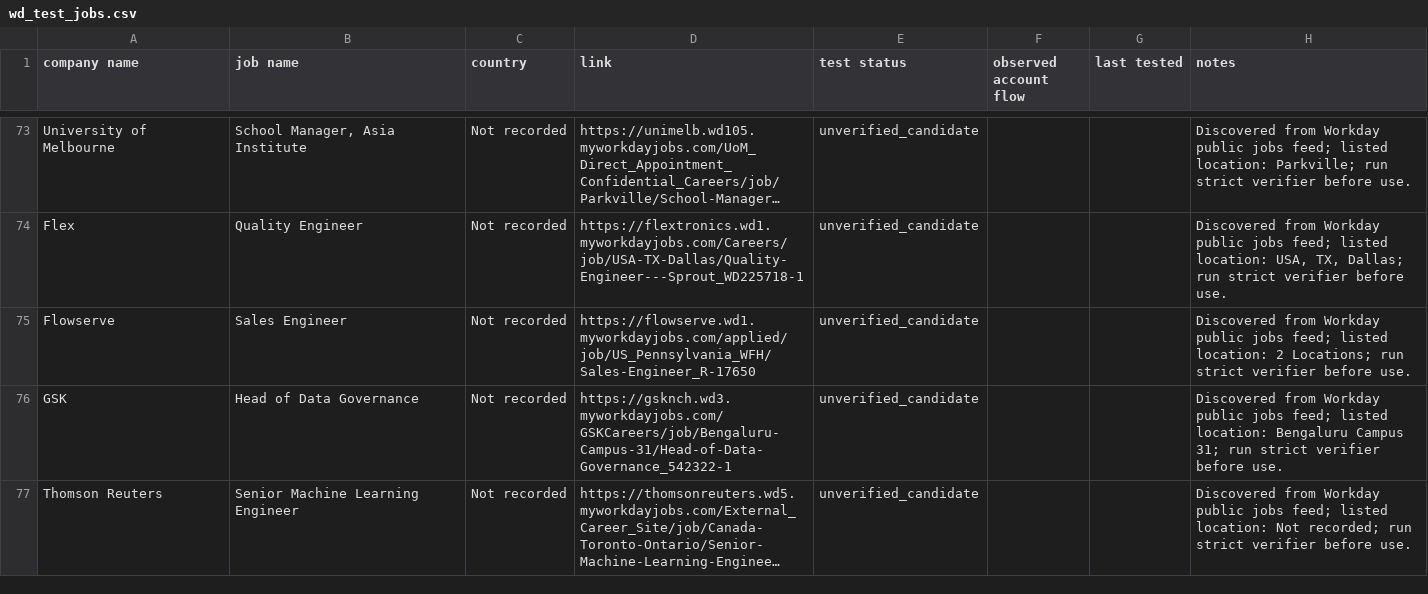
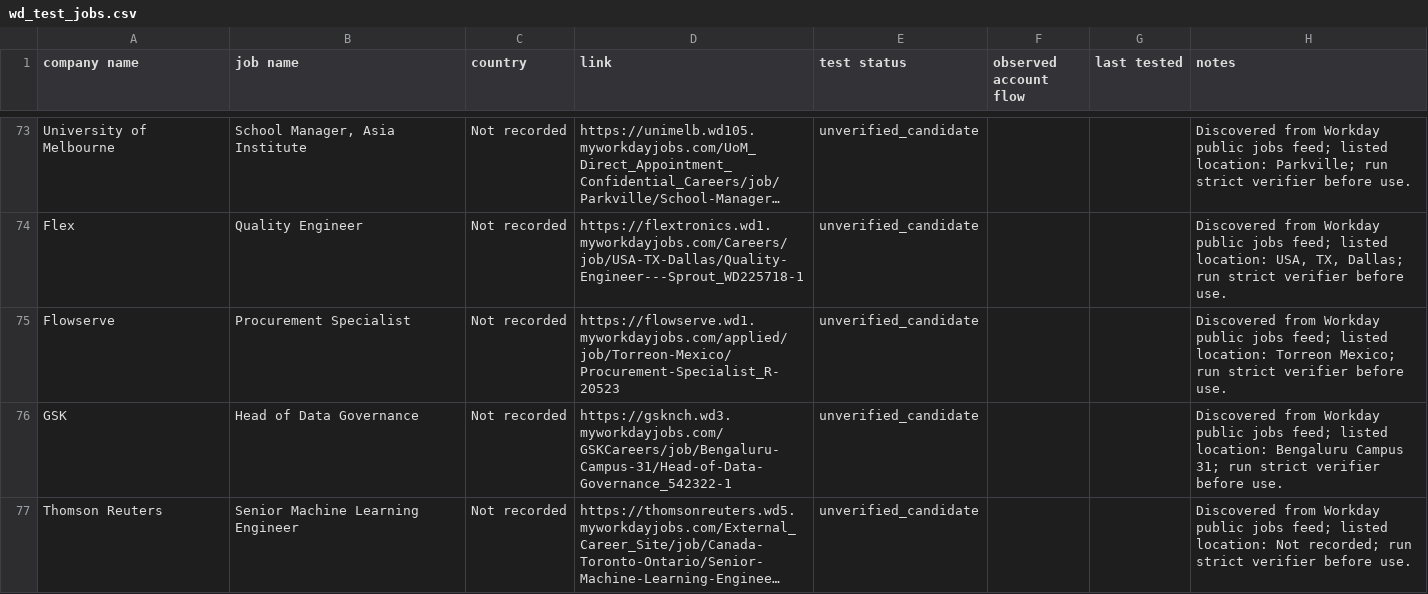
Before and after one commit to Micsushi/hunt, a CSV file: wd_test_jobs.csv, drawn as a sheet; only a part is shown, gaps mark what is left out; long unchanged cells end in …; the diff names each change by its address in the sheet, - before the commit and + after, or states it on an @@ line.

Commit message:
Replace Flowserve catalog posting

```diff
--- a/wd_test_jobs.csv
+++ b/wd_test_jobs.csv
-B75 (job name): Sales Engineer
+B75 (job name): Procurement Specialist
-D75 (link): https://flowserve.wd1.myworkdayjobs.com/applied/job/US_Pennsylvania_WFH/Sales-Engineer_R-17650
+D75 (link): https://flowserve.wd1.myworkdayjobs.com/applied/job/Torreon-Mexico/Procurement-Specialist_R-20523
-H75 (notes): …listed location: 2 Locations; run strict…
+H75 (notes): …listed location: Torreon Mexico; run strict…
```
